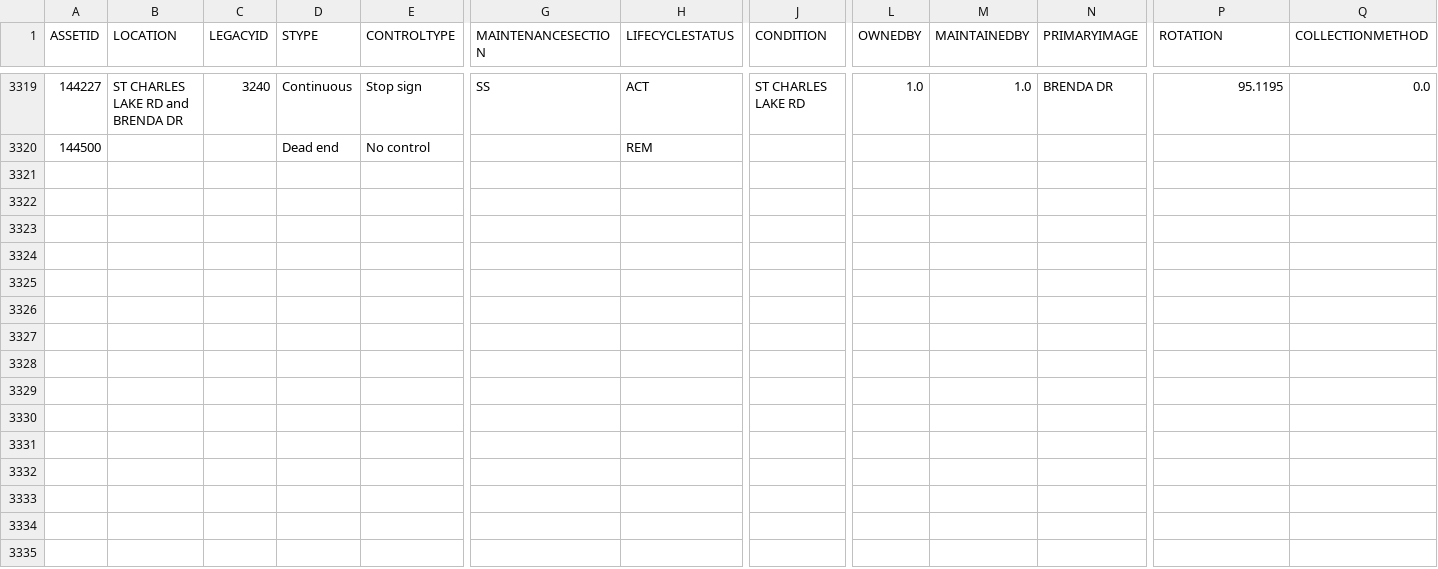
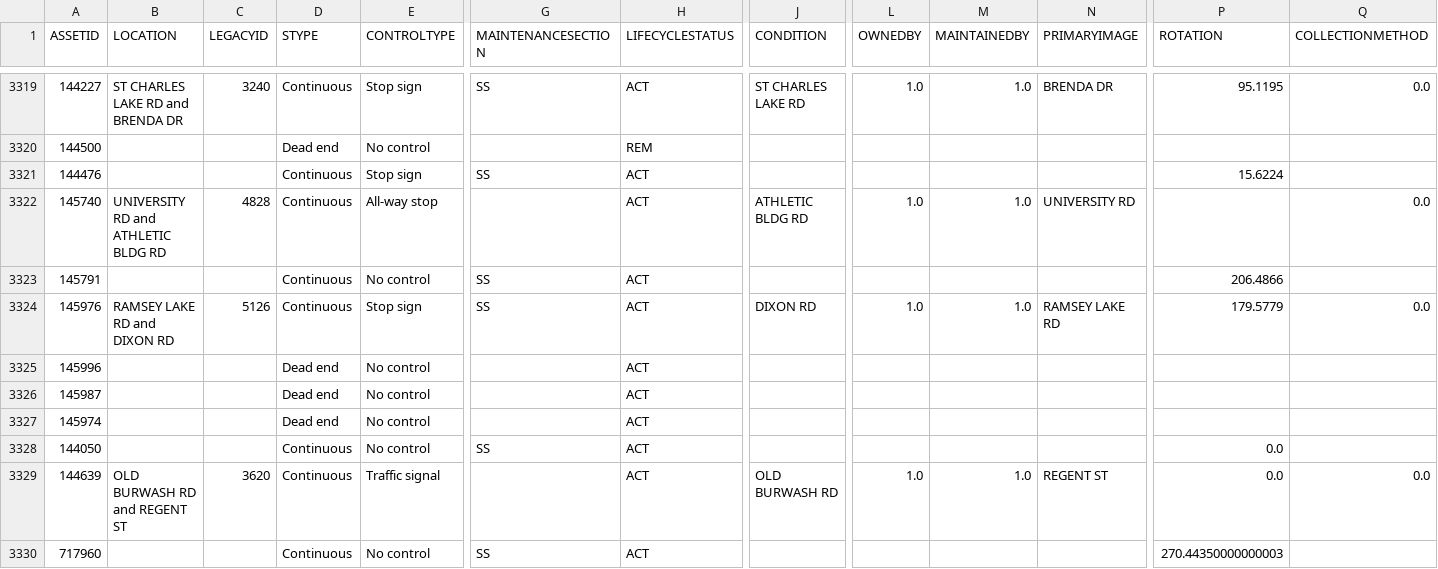
Before and after one commit to official-tisao/route-optimisation-mst, a CSV file: intersection.csv, drawn as a sheet; only a part is shown, gaps mark what is left out; rows hold the shown columns only; the diff names each change by its address in the sheet, - before the commit and + after, or states it on an @@ line.

Commit message:
Add intersection data records

```diff
--- a/intersection.csv
+++ b/intersection.csv
+row 3321: 144476 |  |  | Continuous | Stop sign | SS | ACT |  |  |  |  | 15.6224
+row 3322: 145740 | UNIVERSITY RD and ATHLETIC BLDG RD | 4828 | Continuous | All-way stop |  | ACT | ATHLETIC BLDG RD | 1.0 | 1.0 | UNIVERSITY RD |  | 0.0
+row 3323: 145791 |  |  | Continuous | No control | SS | ACT |  |  |  |  | 206.4866
+row 3324: 145976 | RAMSEY LAKE RD and DIXON RD | 5126 | Continuous | Stop sign | SS | ACT | DIXON RD | 1.0 | 1.0 | RAMSEY LAKE RD | 179.5779 | 0.0
+row 3325: 145996 |  |  | Dead end | No control |  | ACT
+row 3326: 145987 |  |  | Dead end | No control |  | ACT
+row 3327: 145974 |  |  | Dead end | No control |  | ACT
+row 3328: 144050 |  |  | Continuous | No control | SS | ACT |  |  |  |  | 0.0
+row 3329: 144639 | OLD BURWASH RD and REGENT ST | 3620 | Continuous | Traffic signal |  | ACT | OLD BURWASH RD | 1.0 | 1.0 | REGENT ST | 0.0 | 0.0
+row 3330: 717960 |  |  | Continuous | No control | SS | ACT |  |  |  |  | 270.44350000000003
```
